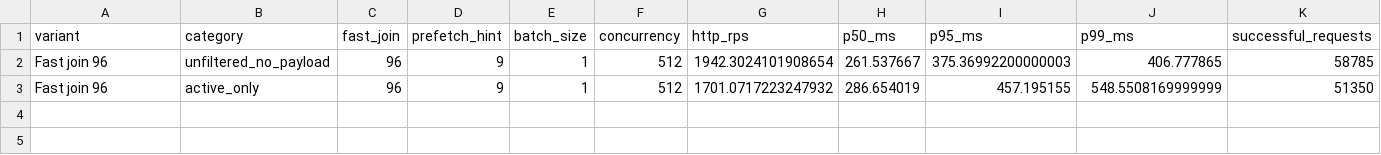
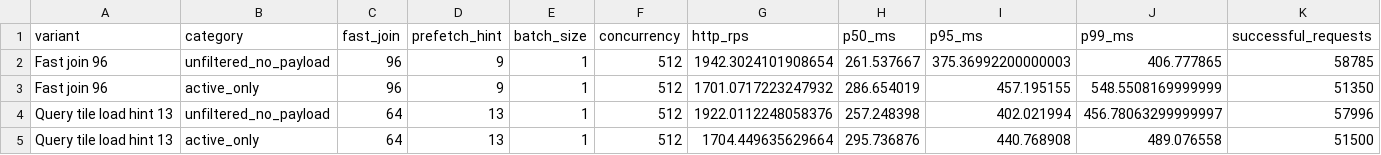
Before and after one commit to nicabreon/qdrant-veortex-releases, a CSV file: benchmarks/sq8-runtime-tuning-20261111.csv, drawn as a sheet; only a part is shown; rows hold the shown columns only; the diff names each change by its address in the sheet, - before the commit and + after, or states it on an @@ line.

Commit message:
Record isolated query-tile hint-13 probe results

```diff
--- a/benchmarks/sq8-runtime-tuning-20261111.csv
+++ b/benchmarks/sq8-runtime-tuning-20261111.csv
+row 4: Query tile load hint 13 | unfiltered_no_payload | 64 | 13 | 1 | 512 | 1922.0112248058376 | 257.248398 | 402.021994 | 456.78063299999997 | 57996
+row 5: Query tile load hint 13 | active_only | 64 | 13 | 1 | 512 | 1704.449635629664 | 295.736876 | 440.768908 | 489.076558 | 51500
```
Also changed, not shown: 2 other files.
